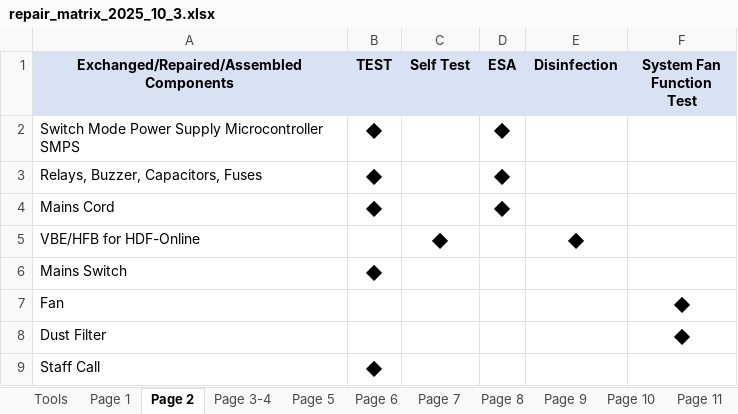
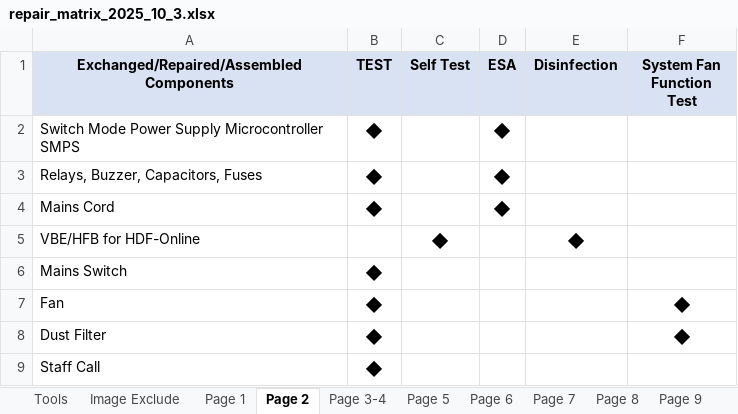
Before and after one commit to papejima-cyber/repair-matrix-guide, an Excel workbook: repair_matrix_2025_10_3.xlsx, sheet Page 2, drawn as a sheet; values as stored, in another font and other column widths than the file's, no borders; the diff names each change by its address in the sheet, - before the commit and + after, or states it on an @@ line.

```diff
--- a/repair_matrix_2025_10_3.xlsx (sheet Page 2)
+++ b/repair_matrix_2025_10_3.xlsx (sheet Page 2)
+sheet tab: Image Exclude
-B7:B8 (TEST): (empty)
+B7:B8 (TEST): ◆
```
Also changed, not shown: 1 other file.
